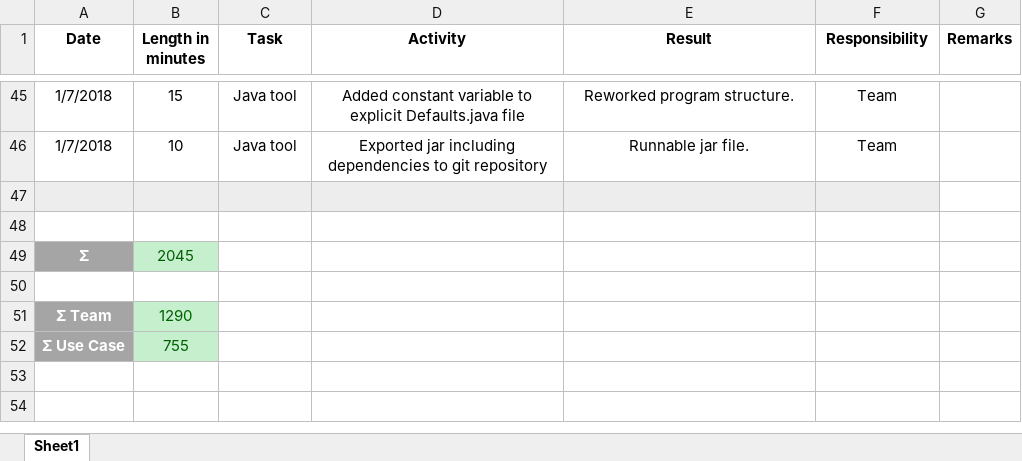
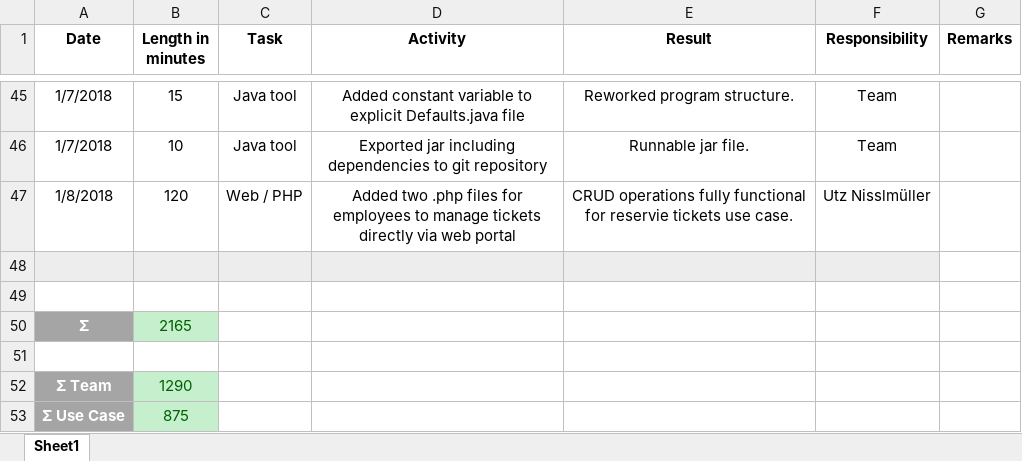
Before and after one commit to utzn42/Cinebase-IMSE-WS2018-, an Excel workbook: work_distribution/Nisslmueller_work_protocol_MS2.xlsx, sheet Sheet1, drawn as a sheet; only a part is shown, gaps mark what is left out; values as stored, in another font and other column widths than the file's, no borders; addresses are those after the commit; the diff names each change by its address in the sheet, - before the commit and + after, or states it on an @@ line.

Commit message:
Updated work protocol & distribution

```diff
--- a/work_distribution/Nisslmueller_work_protocol_MS2.xlsx (sheet Sheet1)
+++ b/work_distribution/Nisslmueller_work_protocol_MS2.xlsx (sheet Sheet1)
+row 47: 1/8/2018 | 120 | Web / PHP | Added two .php files for employees to manage tickets directly via web portal | CRUD operations fully functional for reservie tickets use case. | Utz Nisslmüller
-B50 (Length in minutes): 2045
+B50 (Length in minutes): 2165
-B53 (Length in minutes): 755
+B53 (Length in minutes): 875
```
Also changed, not shown: 1 other file.
